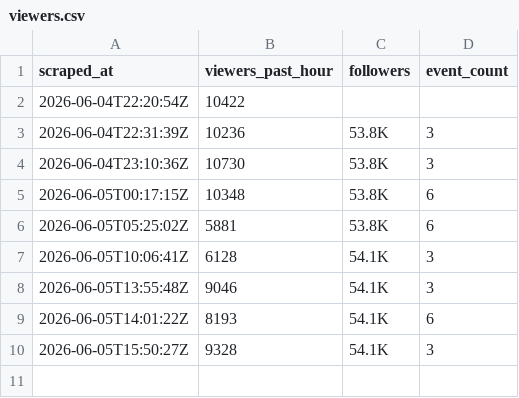
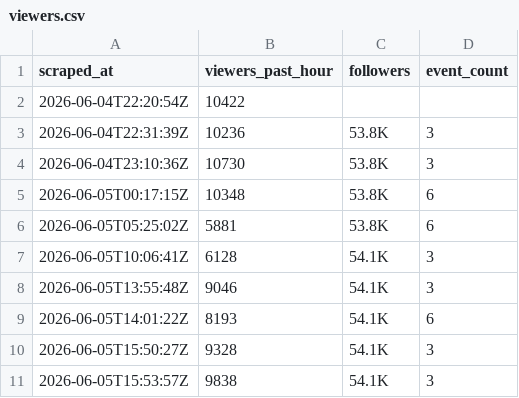
Before and after one commit to wongpeiting/knicks, a CSV file: data/viewers.csv, drawn as a sheet; the diff names each change by its address in the sheet, - before the commit and + after, or states it on an @@ line.

```diff
--- a/data/viewers.csv
+++ b/data/viewers.csv
+row 11: 2026-06-05T15:53:57Z | 9838 | 54.1K | 3
```
Also changed, not shown: data/event_summary.csv, 2 other files.
